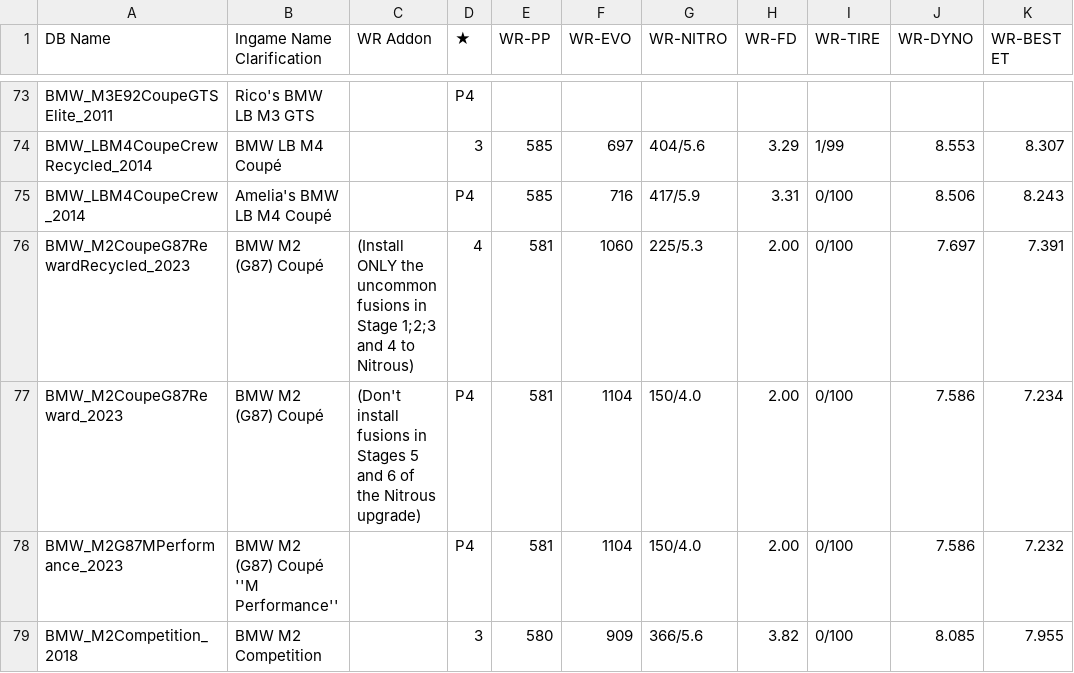
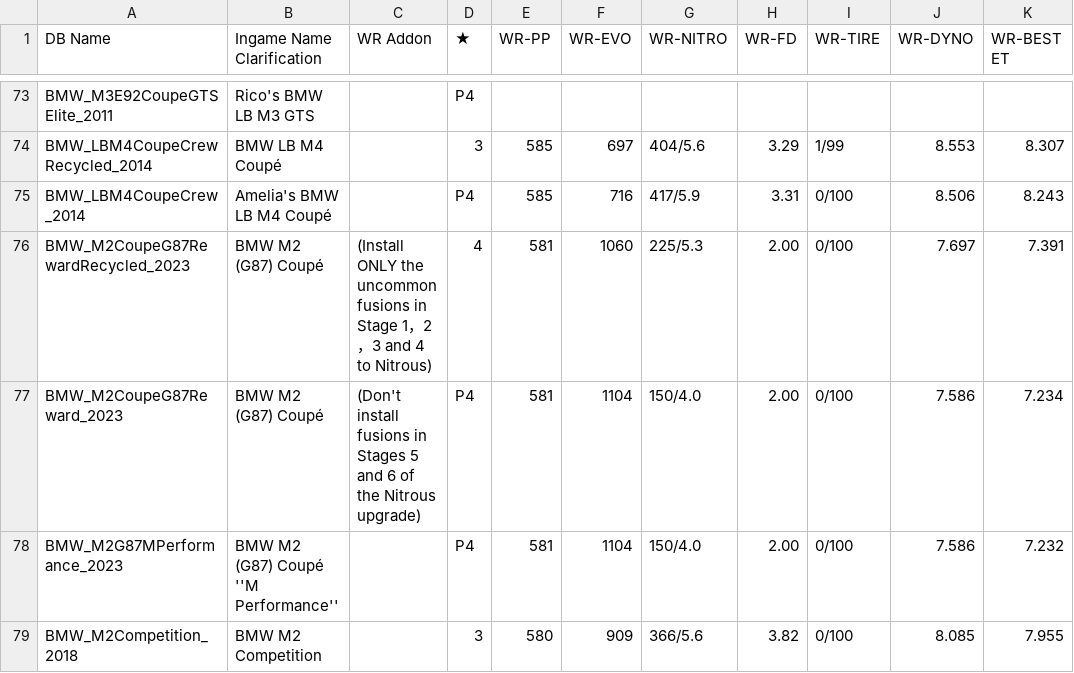
Before and after one commit to Nitro4CSR/CSR2WorldRecordsDB, a CSV file: WR-DB.csv, drawn as a sheet; only a part is shown, gaps mark what is left out; the diff names each change by its address in the sheet, - before the commit and + after, or states it on an @@ line.

Commit message:
Update WR-DB.csv

```diff
--- a/WR-DB.csv
+++ b/WR-DB.csv
-C76 (WR Addon): …in Stage 1;2;3 and 4…
+C76 (WR Addon): …in Stage 1，2，3 and 4…
```
